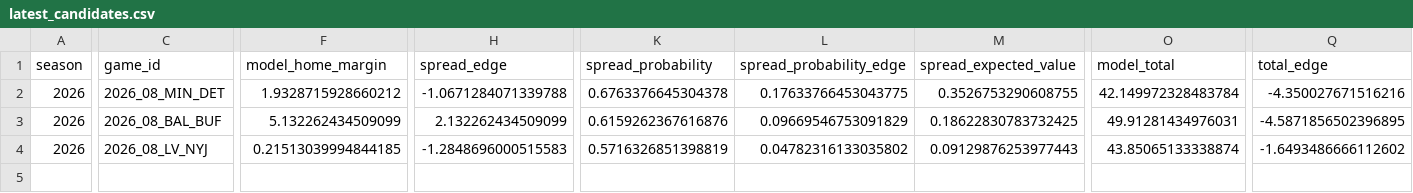
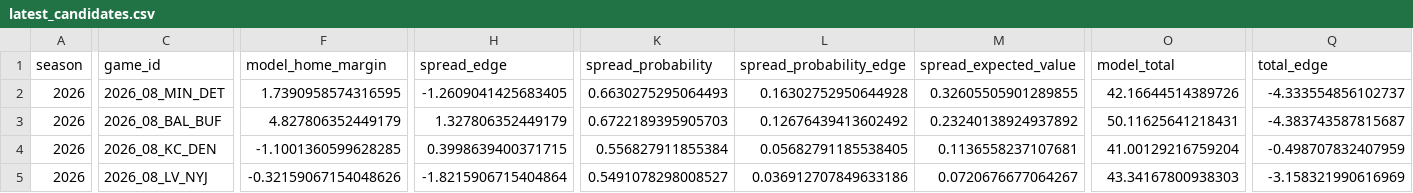
Before and after one commit to csmotherman/NFL-DATA, a CSV file: outputs/latest_candidates.csv, drawn as a sheet; only a part is shown, gaps mark what is left out; addresses are those after the commit; rows hold the shown columns only; the diff covers the shown part only; the diff names each change by its address in the sheet, - before the commit and + after, or states it on an @@ line.

```diff
--- a/outputs/latest_candidates.csv
+++ b/outputs/latest_candidates.csv
-F2 (model_home_margin): 1.9328715928660212
+F2 (model_home_margin): 1.7390958574316595
-H2 (spread_edge): -1.0671284071339788
+H2 (spread_edge): -1.2609041425683405
-K2 (spread_probability): 0.6763376645304378
+K2 (spread_probability): 0.6630275295064493
-L2 (spread_probability_edge): 0.17633766453043775
+L2 (spread_probability_edge): 0.16302752950644928
-M2 (spread_expected_value): 0.3526753290608755
+M2 (spread_expected_value): 0.32605505901289855
-O2 (model_total): 42.149972328483784
+O2 (model_total): 42.16644514389726
-Q2 (total_edge): -4.350027671516216
+Q2 (total_edge): -4.333554856102737
-F3 (model_home_margin): 5.132262434509099
+F3 (model_home_margin): 4.827806352449179
-H3 (spread_edge): 2.132262434509099
+H3 (spread_edge): 1.327806352449179
-K3 (spread_probability): 0.6159262367616876
+K3 (spread_probability): 0.6722189395905703
-L3 (spread_probability_edge): 0.09669546753091829
+L3 (spread_probability_edge): 0.12676439413602492
-M3 (spread_expected_value): 0.18622830783732425
+M3 (spread_expected_value): 0.23240138924937892
-O3 (model_total): 49.91281434976031
+O3 (model_total): 50.11625641218431
-Q3 (total_edge): -4.5871856502396895
+Q3 (total_edge): -4.383743587815687
+row 4: 2026 | 2026_08_KC_DEN | -1.1001360599628285 | 0.3998639400371715 | 0.556827911855384 | 0.05682791185538405 | 0.1136558237107681 | 41.00129216759204 | -0.498707832407959
-F5 (model_home_margin): 0.21513039994844185
+F5 (model_home_margin): -0.32159067154048626
-H5 (spread_edge): -1.2848696000515583
+H5 (spread_edge): -1.8215906715404864
-K5 (spread_probability): 0.5716326851398819
+K5 (spread_probability): 0.5491078298008527
-L5 (spread_probability_edge): 0.04782316133035802
+L5 (spread_probability_edge): 0.036912707849633186
-M5 (spread_expected_value): 0.09129876253977443
+M5 (spread_expected_value): 0.0720676677064267
-O5 (model_total): 43.85065133338874
+O5 (model_total): 43.34167800938303
-Q5 (total_edge): -1.6493486666112602
+Q5 (total_edge): -3.158321990616969
```
Also changed, not shown: 17 edited cells elsewhere in this file, outputs/fantasy_ros_weekly.csv, outputs/fantasy_trade_market.csv, 20 other files.
